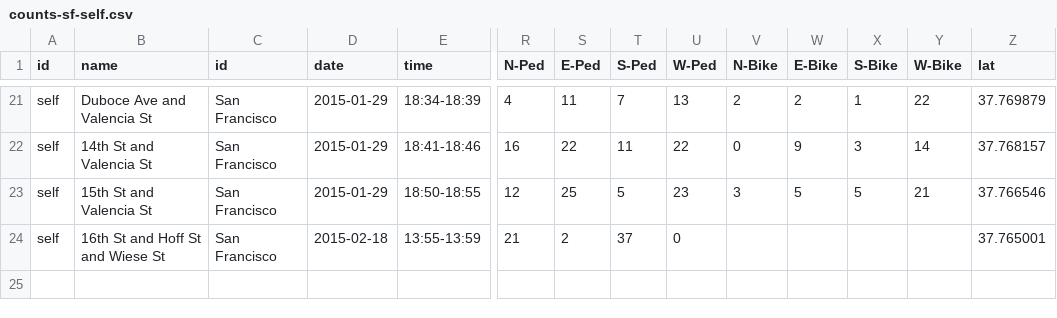
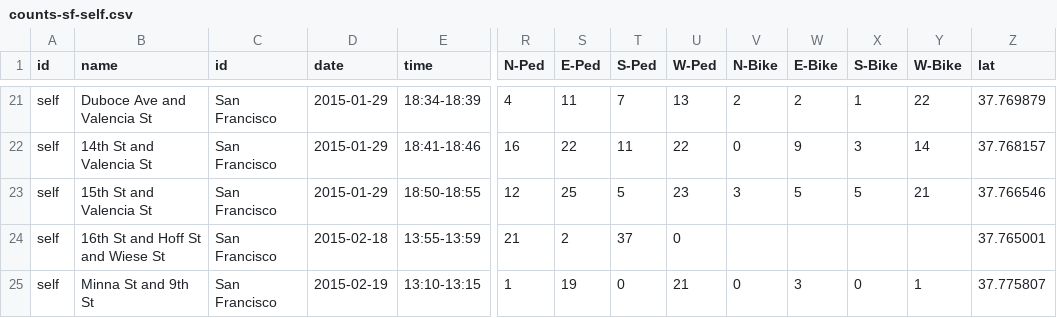
Before and after one commit to e-n-f/sf-traffic-counts, a CSV file: counts-sf-self.csv, drawn as a sheet; only a part is shown, gaps mark what is left out; rows hold the shown columns only; the diff names each change by its address in the sheet, - before the commit and + after, or states it on an @@ line.

Commit message:
Lunchtime count outside

```diff
--- a/counts-sf-self.csv
+++ b/counts-sf-self.csv
+row 25: self | Minna St and 9th St | San Francisco | 2015-02-19 | 13:10-13:15 | 1 | 19 | 0 | 21 | 0 | 3 | 0 | 1 | 37.775807
```
